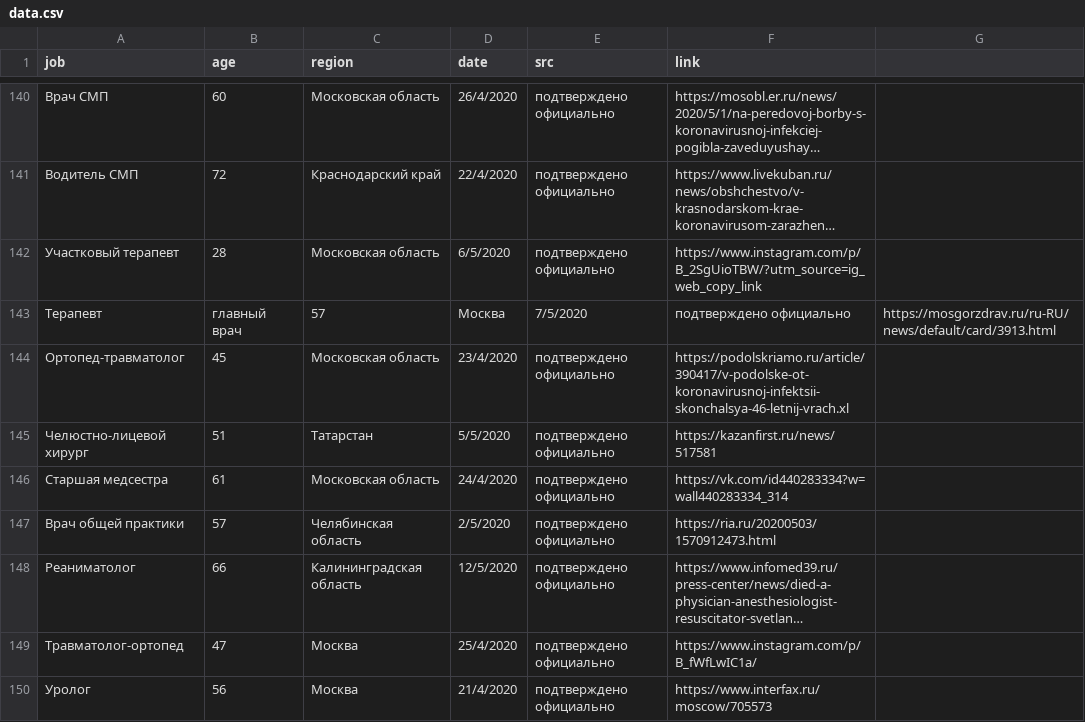
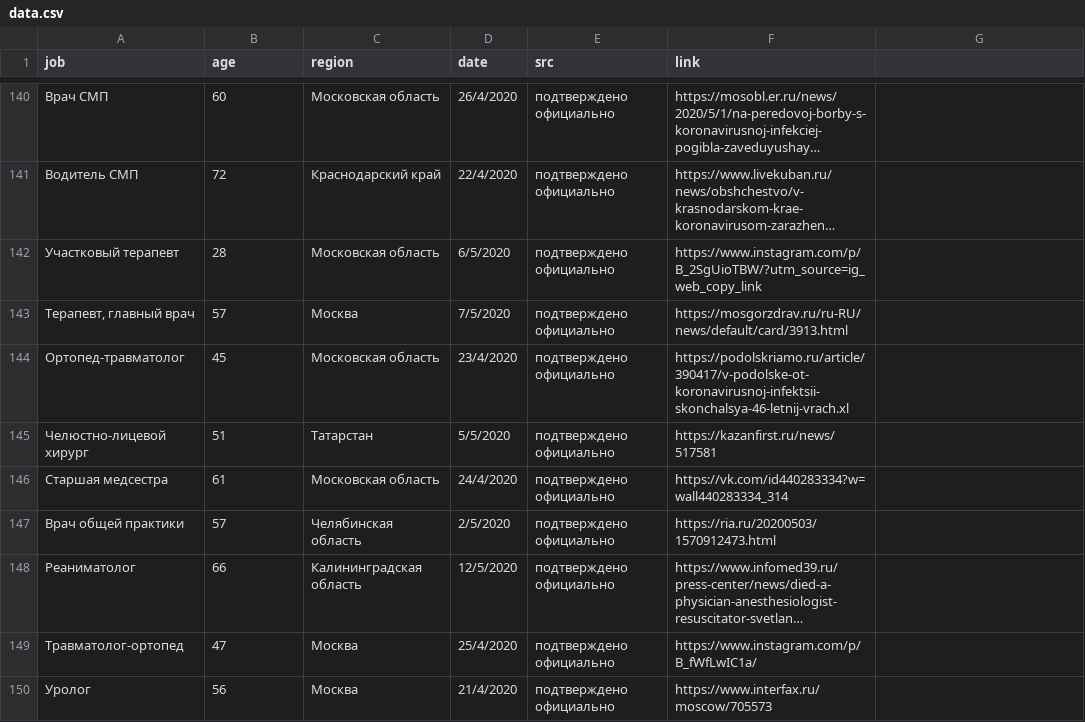
Before and after one commit to mediazona/data-corona-medics, a CSV file: data.csv, drawn as a sheet; only a part is shown, gaps mark what is left out; long unchanged cells end in ….

```diff
--- a/data.csv
+++ b/data.csv
@@ -142,3 +142,3 @@ job,age,region,date,src,link
 Участковый терапевт,28,Московская область,6/5/2020,подтверждено официально,https://www.instagram.com/p/B_2SgUioTBW/?utm_source=ig_web_copy_link
-Терапевт, главный врач,57,Москва,7/5/2020,подтверждено официально,https://mosgorzdrav.ru/ru-RU/news/default/card/3913.html
+"Терапевт, главный врач",57,Москва,7/5/2020,подтверждено официально,https://mosgorzdrav.ru/ru-RU/news/default/card/3913.html
 Ортопед-травматолог,45,Московская область,23/4/2020,подтверждено официально,https://podolskriamo.ru/article/390417/v-podolske-ot-koronavirusnoj-infektsii-skonchalsya-46-letnij-vrach.xl
```
Also changed, not shown: 1 other file.
